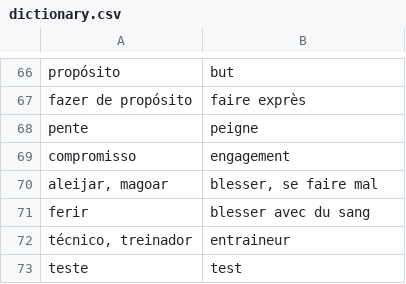
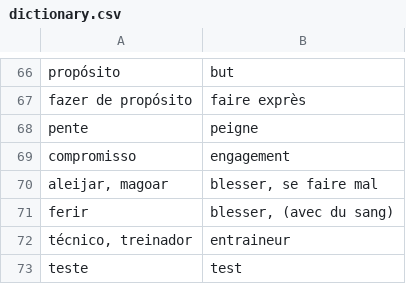
Before and after one commit to fgiannesini/Reminder, a CSV file: src/main/resources/dictionary.csv, drawn as a sheet; only a part is shown, gaps mark what is left out.

Commit message:
fix dictionary

```diff
--- a/src/main/resources/dictionary.csv
+++ b/src/main/resources/dictionary.csv
@@ -70,3 +70,3 @@ compromisso;engagement
 aleijar, magoar;blesser, se faire mal
-ferir;blesser avec du sang
+ferir;blesser, (avec du sang)
 técnico, treinador;entraineur
```
